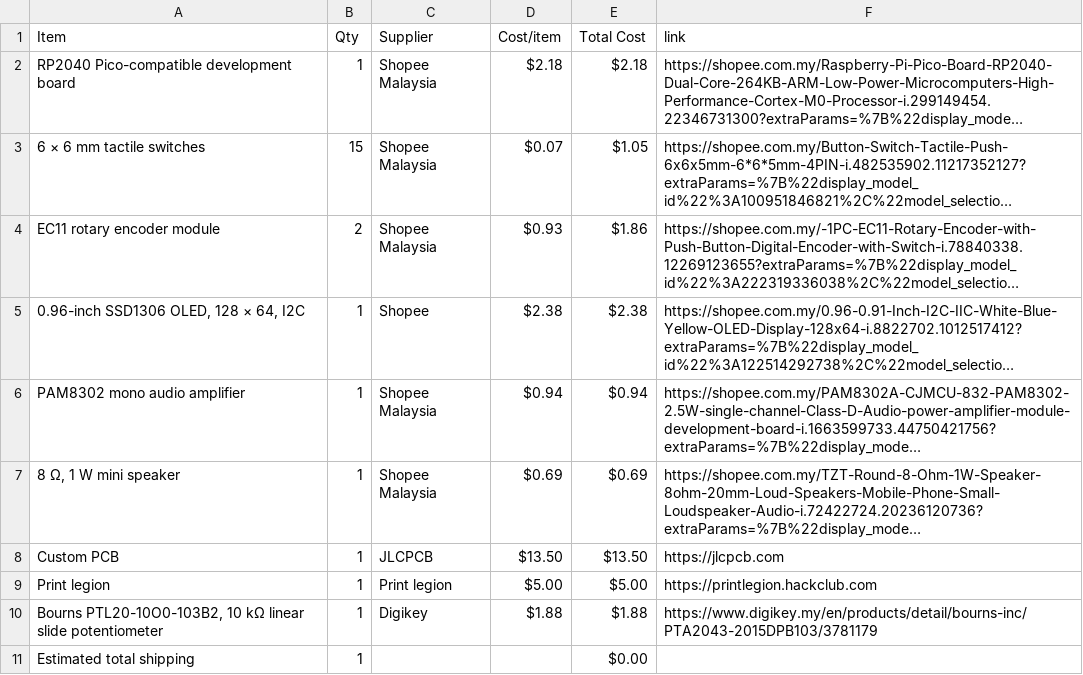
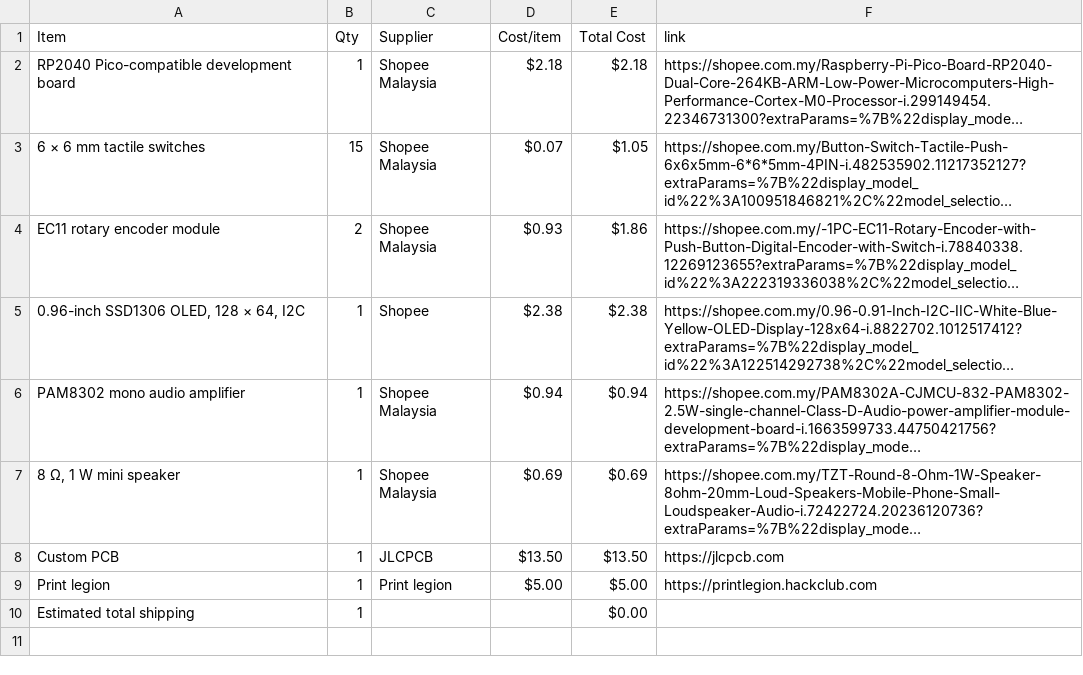
Before and after one commit to JH-2108/Custom-Audio-Synthesizer, a CSV file: BOM.csv, drawn as a sheet; long unchanged cells end in …; the diff names each change by its address in the sheet, - before the commit and + after, or states it on an @@ line.

Commit message:
Sync Custom audio synthesizer from Half Life

```diff
--- a/BOM.csv
+++ b/BOM.csv
-row 10: Bourns PTL20-10O0-103B2, 10 kΩ linear slide potentiometer | 1 | Digikey | $1.88 | $1.88 | https://www.digikey.my/en/products/detail/bourns-inc/PTA2043-2015DPB103/3781179
```
